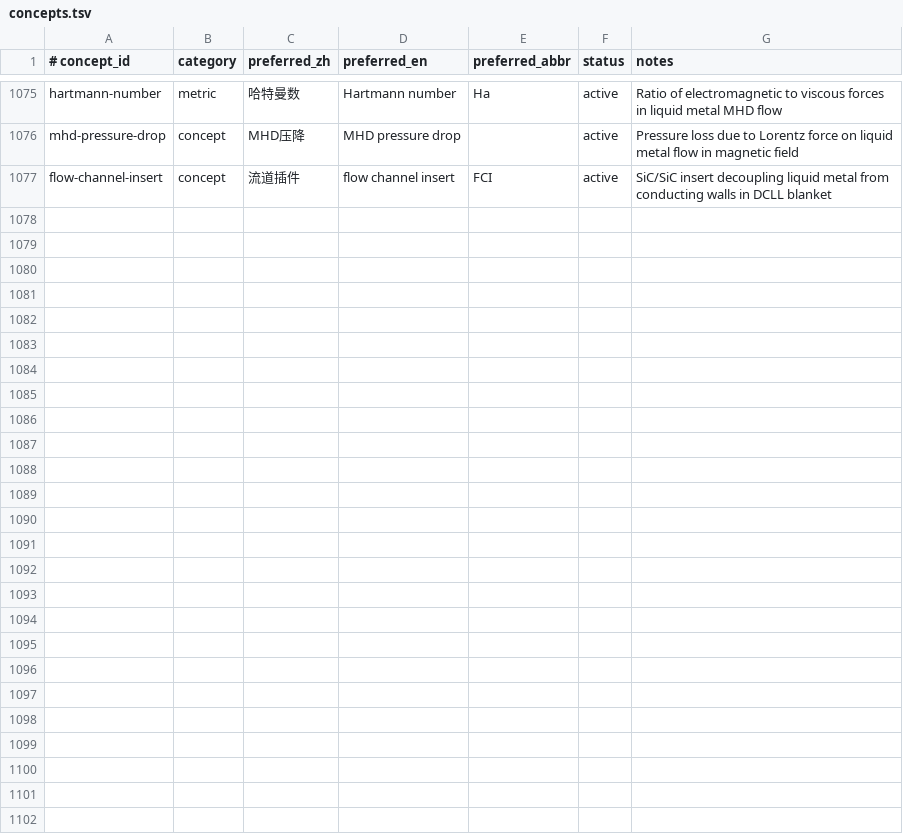
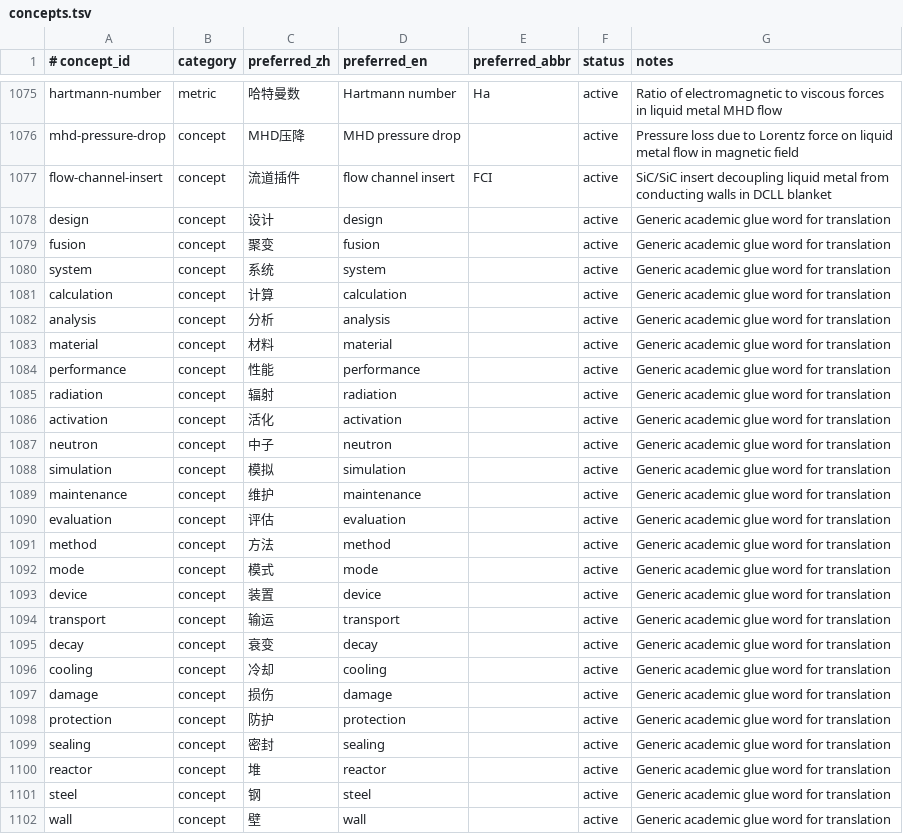
Before and after one commit to zxkjack123/fusion-terms, a TSV file: terms/registry/concepts.tsv, drawn as a sheet; only a part is shown, gaps mark what is left out.

Commit message:
[Plan: translation-enhancement] Task 1.1: 在 concepts.tsv 追加 25 个原子粘合词 concept
- Added 25 atomic glue-word concepts to registry concepts.tsv\n- Verified concept_id format, uniqueness, empty preferred_abbr, and active status\n- All acceptance criteria passed

```diff
--- a/terms/registry/concepts.tsv
+++ b/terms/registry/concepts.tsv
@@ -1077 +1077,26 @@ mhd-pressure-drop	concept	MHD压降	MHD pressure drop		active	Pressure loss due
 flow-channel-insert	concept	流道插件	flow channel insert	FCI	active	SiC/SiC insert decoupling liquid metal from conducting walls in DCLL blanket
+design	concept	设计	design		active	Generic academic glue word for translation
+fusion	concept	聚变	fusion		active	Generic academic glue word for translation
+system	concept	系统	system		active	Generic academic glue word for translation
+calculation	concept	计算	calculation		active	Generic academic glue word for translation
+analysis	concept	分析	analysis		active	Generic academic glue word for translation
+material	concept	材料	material		active	Generic academic glue word for translation
+performance	concept	性能	performance		active	Generic academic glue word for translation
+radiation	concept	辐射	radiation		active	Generic academic glue word for translation
+activation	concept	活化	activation		active	Generic academic glue word for translation
+neutron	concept	中子	neutron		active	Generic academic glue word for translation
+simulation	concept	模拟	simulation		active	Generic academic glue word for translation
+maintenance	concept	维护	maintenance		active	Generic academic glue word for translation
+evaluation	concept	评估	evaluation		active	Generic academic glue word for translation
+method	concept	方法	method		active	Generic academic glue word for translation
+mode	concept	模式	mode		active	Generic academic glue word for translation
+device	concept	装置	device		active	Generic academic glue word for translation
+transport	concept	输运	transport		active	Generic academic glue word for translation
+decay	concept	衰变	decay		active	Generic academic glue word for translation
+cooling	concept	冷却	cooling		active	Generic academic glue word for translation
+damage	concept	损伤	damage		active	Generic academic glue word for translation
+protection	concept	防护	protection		active	Generic academic glue word for translation
+sealing	concept	密封	sealing		active	Generic academic glue word for translation
+reactor	concept	堆	reactor		active	Generic academic glue word for translation
+steel	concept	钢	steel		active	Generic academic glue word for translation
+wall	concept	壁	wall		active	Generic academic glue word for translation
```
Also changed, not shown: 1 other file.
